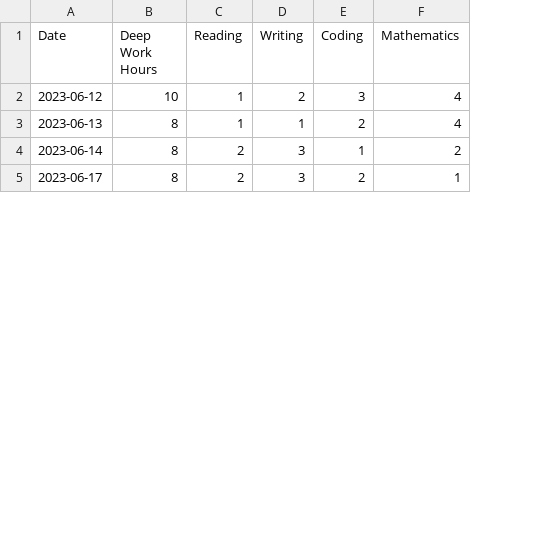
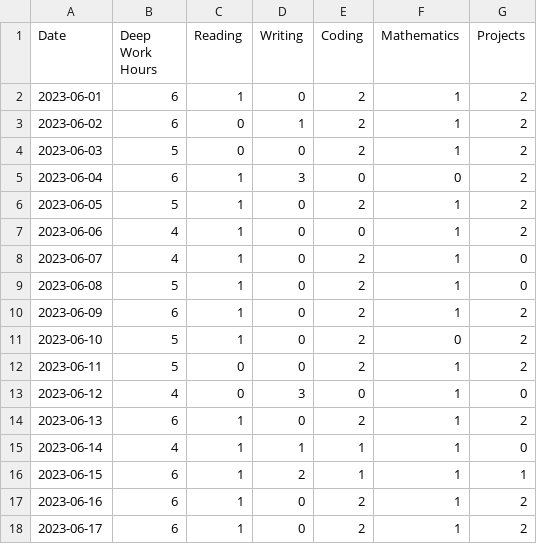
Before and after one commit to BMCARDONA/deep_work_tracker, a CSV file: june_2023/table.csv, drawn as a sheet; only a part is shown; addresses are those after the commit; the diff covers the shown part only; the diff names each change by its address in the sheet, - before the commit and + after, or states it on an @@ line.

```diff
--- a/june_2023/table.csv
+++ b/june_2023/table.csv
+column G (Projects), rows 13-15: 0 | 2 | 0; row 18: 2
+row 2: 2023-06-01 | 6 | 1 | 0 | 2 | 1 | 2
+row 3: 2023-06-02 | 6 | 0 | 1 | 2 | 1 | 2
+row 4: 2023-06-03 | 5 | 0 | 0 | 2 | 1 | 2
+row 5: 2023-06-04 | 6 | 1 | 3 | 0 | 0 | 2
+row 6: 2023-06-05 | 5 | 1 | 0 | 2 | 1 | 2
+row 7: 2023-06-06 | 4 | 1 | 0 | 0 | 1 | 2
+row 8: 2023-06-07 | 4 | 1 | 0 | 2 | 1 | 0
+row 9: 2023-06-08 | 5 | 1 | 0 | 2 | 1 | 0
+row 10: 2023-06-09 | 6 | 1 | 0 | 2 | 1 | 2
+row 11: 2023-06-10 | 5 | 1 | 0 | 2 | 0 | 2
+row 12: 2023-06-11 | 5 | 0 | 0 | 2 | 1 | 2
-B13 (Deep Work Hours): 10
+B13 (Deep Work Hours): 4
-C13 (Reading): 1
+C13 (Reading): 0
-D13 (Writing): 2
+D13 (Writing): 3
-E13 (Coding): 3
+E13 (Coding): 0
-F13:F14 (Mathematics): 4
+F13:F14 (Mathematics): 1
-B14 (Deep Work Hours): 8
+B14 (Deep Work Hours): 6
-D14 (Writing): 1
+D14 (Writing): 0
-B15 (Deep Work Hours): 8
+B15 (Deep Work Hours): 4
-C15 (Reading): 2
+C15 (Reading): 1
-D15 (Writing): 3
+D15 (Writing): 1
-F15 (Mathematics): 2
+F15 (Mathematics): 1
+row 16: 2023-06-15 | 6 | 1 | 2 | 1 | 1 | 1
+row 17: 2023-06-16 | 6 | 1 | 0 | 2 | 1 | 2
-B18 (Deep Work Hours): 8
+B18 (Deep Work Hours): 6
-C18 (Reading): 2
+C18 (Reading): 1
-D18 (Writing): 3
+D18 (Writing): 0
```
Also changed, not shown: 9 added rows and 19 edited cells elsewhere in this file, 5 other files.
